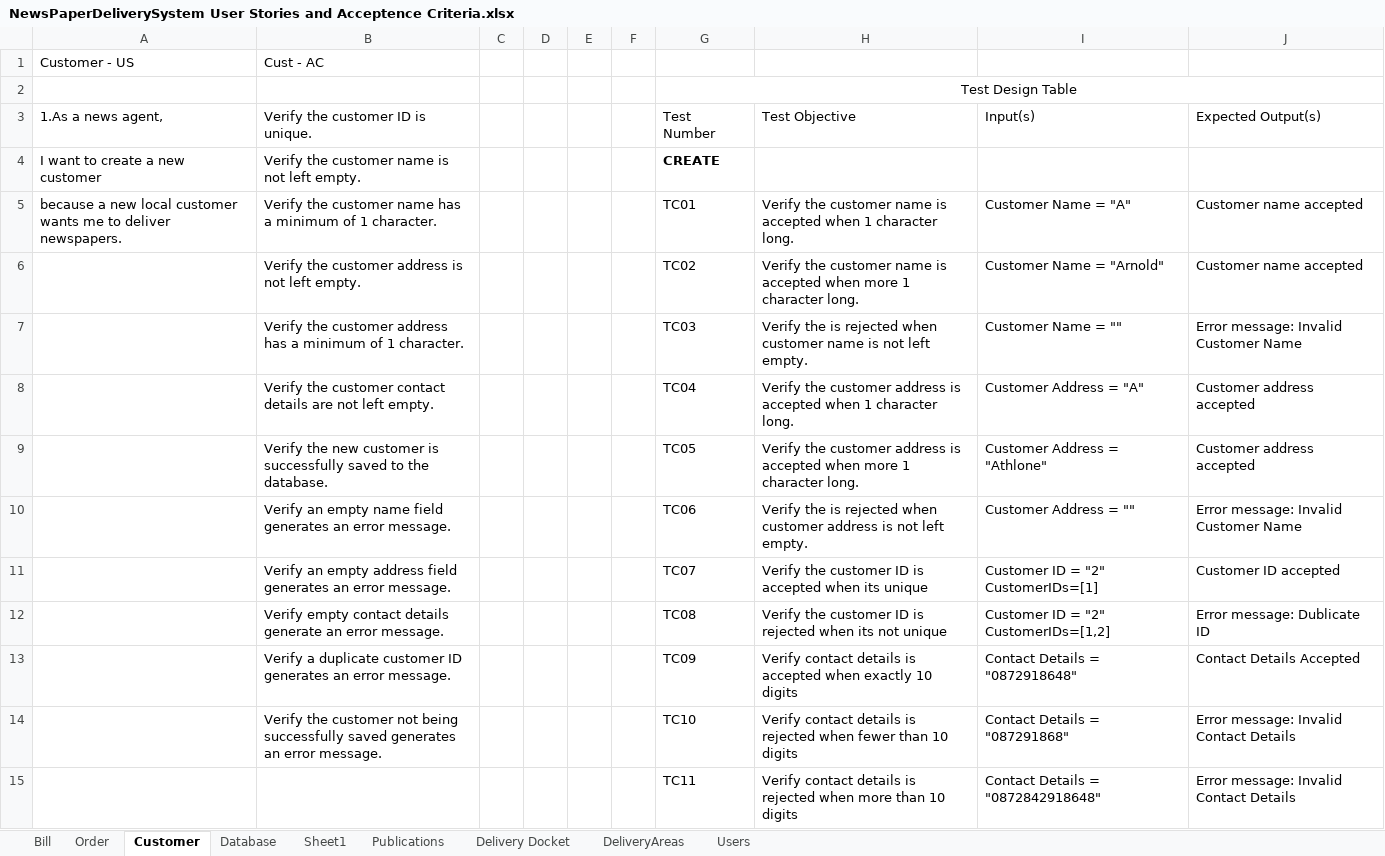
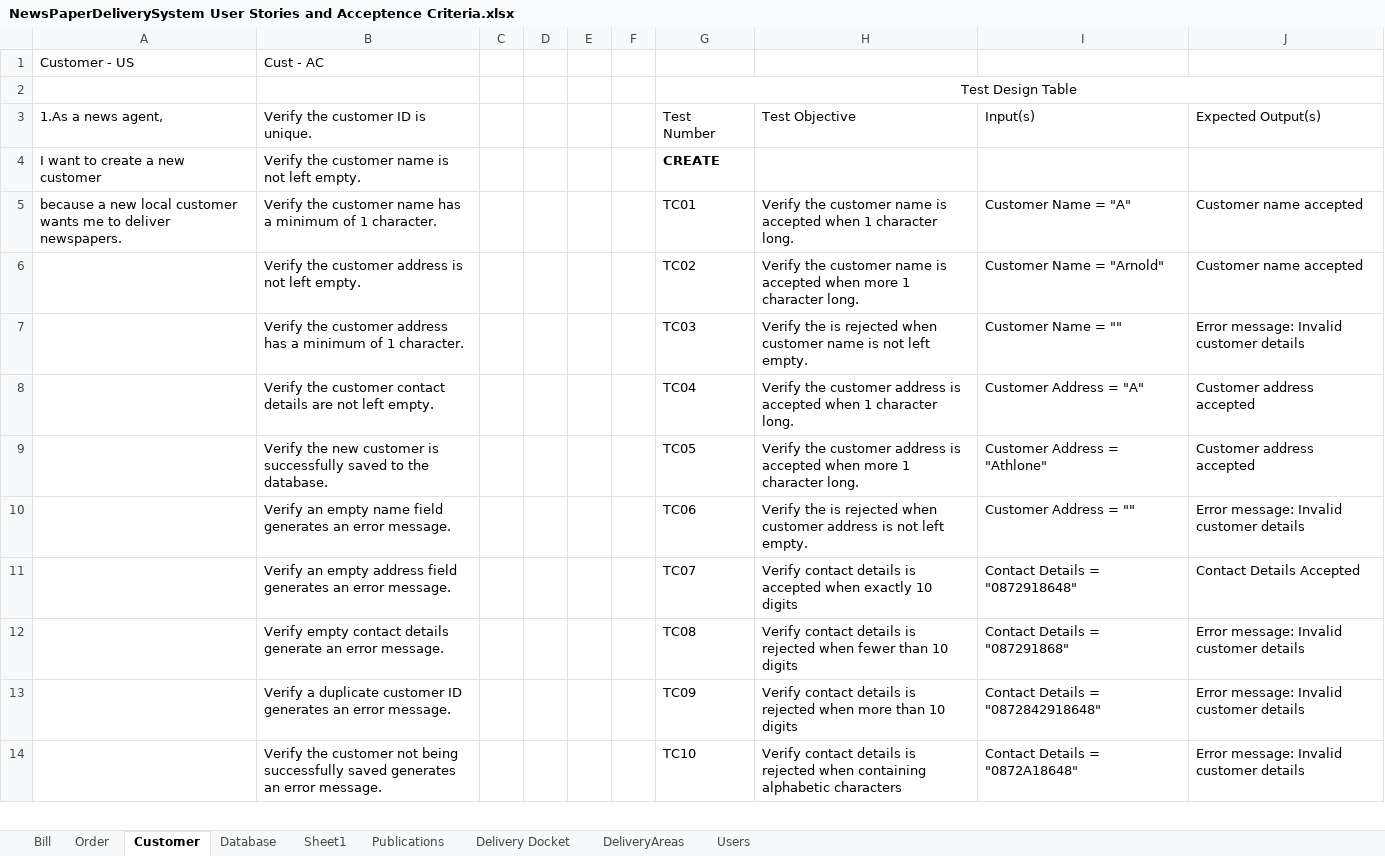
Before and after one commit to NandorDoboIe/NewspaperDeliverySystem, an Excel workbook: user stories/NewsPaperDeliverySystem User Stories and Acceptence Criteria.xlsx, sheet Customer, drawn as a sheet; only a part is shown; values as stored, in another font and other column widths than the file's, no borders; removed rows and columns are numbered as before the commit, all else as after; the diff covers the shown part only; the diff names each change by its address in the sheet, - before the commit and + after, or states it on an @@ line.

```diff
--- a/user stories/NewsPaperDeliverySystem User Stories and Acceptence Criteria.xlsx (sheet Customer)
+++ b/user stories/NewsPaperDeliverySystem User Stories and Acceptence Criteria.xlsx (sheet Customer)
-J7: Error message: Invalid Customer Name
+J7: Error message: Invalid customer details
-J10: Error message: Invalid Customer Name
+J10: Error message: Invalid customer details
-H11: Verify the customer ID is accepted when its unique
+H11: Verify contact details is accepted when exactly 10 digits
-I11: Customer ID = "2" CustomerIDs=[1]
+I11: Contact Details = "0872918648"
-J11: Customer ID accepted
+J11: Contact Details Accepted
-H12: Verify the customer ID is rejected when its not unique
+H12: Verify contact details is rejected when fewer than 10 digits
-I12: Customer ID = "2" CustomerIDs=[1,2]
+I12: Contact Details = "087291868"
-J12: Error message: Dublicate ID
+J12: Error message: Invalid customer details
-H13: …details is accepted when exactly 10 digits
+H13: …details is rejected when more than 10 digits
-I13: Contact Details = "0872918648"
+I13: Contact Details = "0872842918648"
-J13: Contact Details Accepted
+J13: Error message: Invalid customer details
-H14: …rejected when fewer than 10 digits
+H14: …rejected when containing alphabetic characters
-I14: Contact Details = "087291868"
+I14: Contact Details = "0872A18648"
-J14: Error message: Invalid Contact Details
+J14: Error message: Invalid customer details
-row 15:  |  |  |  |  |  | TC11 | Verify contact details is rejected when more than 10 digits | Contact Details = "0872842918648" | Error message: Invalid Contact Details
```
Also changed, not shown: 13 added rows, 60 removed rows, 33 edited cells and cell formats elsewhere in this sheet, 1 other file.
